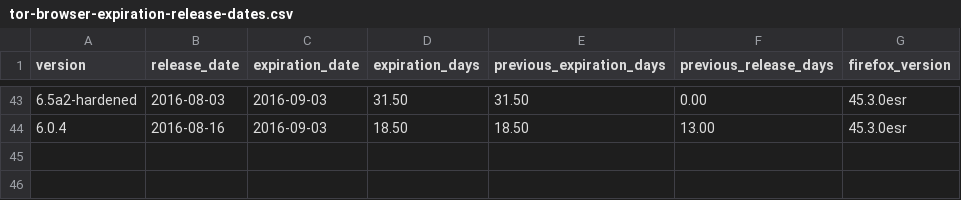
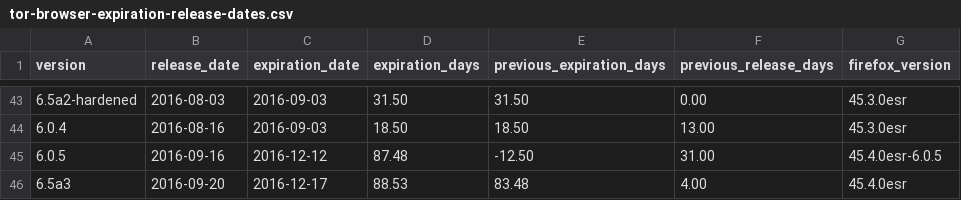
Before and after one commit to mnordhoff/firefox-pin-data, a CSV file: tor-browser-expiration-release-dates.csv, drawn as a sheet; only a part is shown, gaps mark what is left out.

```diff
--- a/tor-browser-expiration-release-dates.csv
+++ b/tor-browser-expiration-release-dates.csv
@@ -44 +44,3 @@ version,release_date,expiration_date,expiration_days,previous_expiration_days,pr
 6.0.4,2016-08-16,2016-09-03,18.50,18.50,13.00,45.3.0esr
+6.0.5,2016-09-16,2016-12-12,87.48,-12.50,31.00,45.4.0esr-6.0.5
+6.5a3,2016-09-20,2016-12-17,88.53,83.48,4.00,45.4.0esr
```
Also changed, not shown: firefox-esr-expiration-release-dates.csv, firefox-esr-expiration-us.csv, 9 other files.
